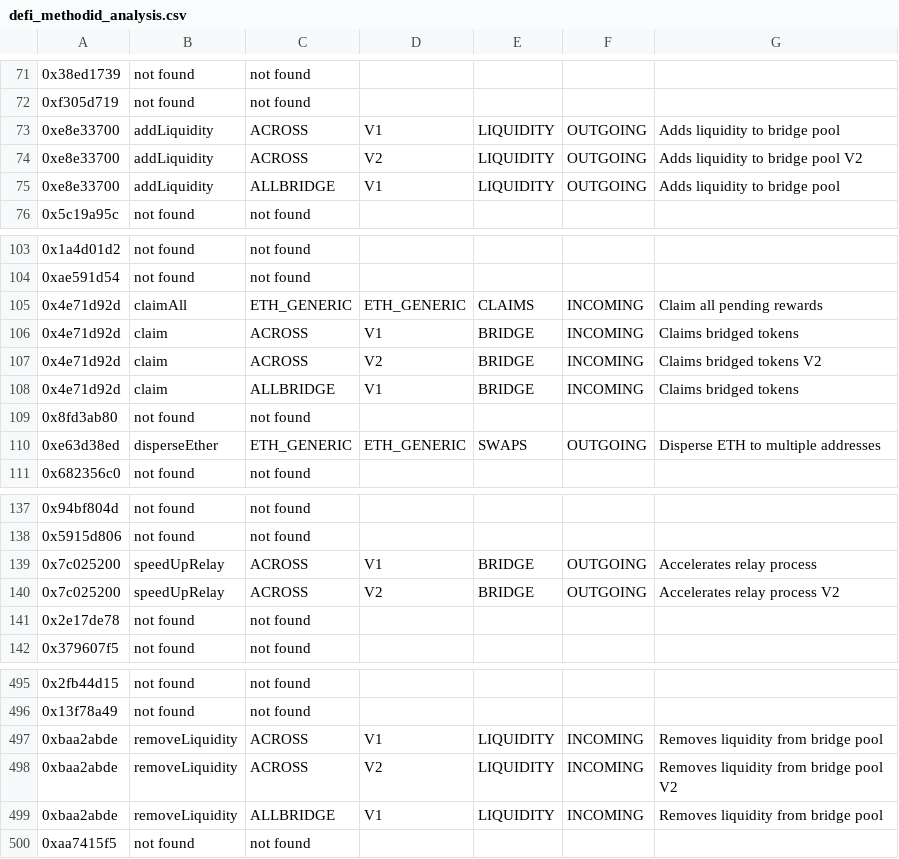
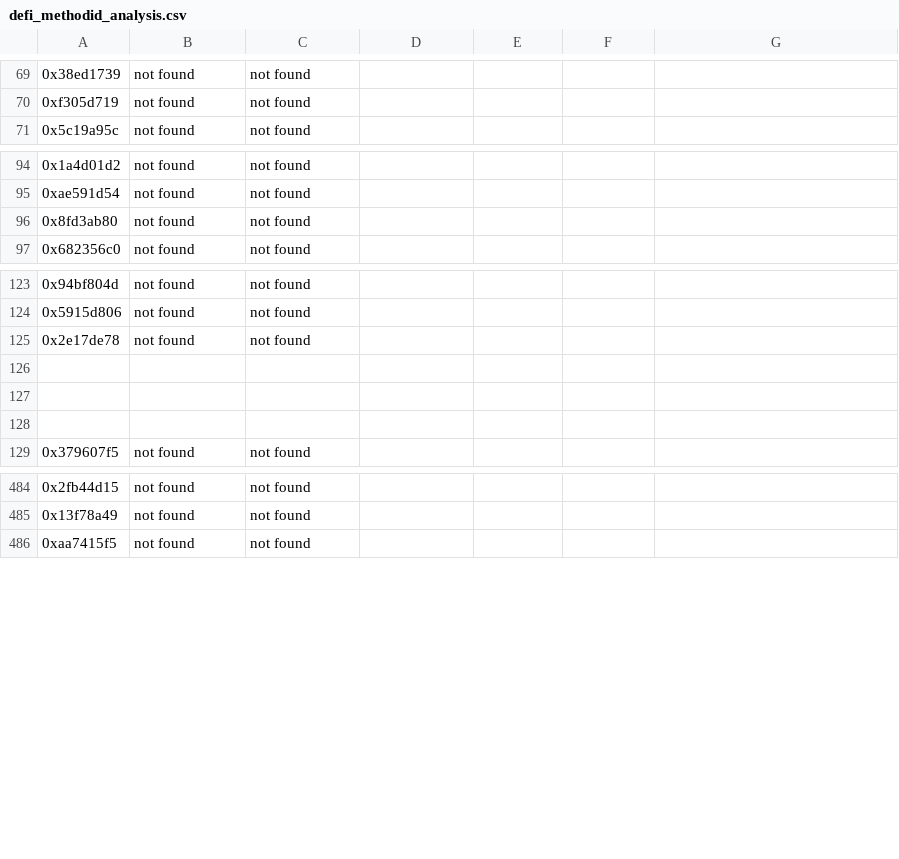
Before and after one commit to nebotfj/functioncallv6, a CSV file: defi_methodid_analysis.csv, drawn as a sheet; only a part is shown, gaps mark what is left out; removed rows and columns are numbered as before the commit, all else as after; the diff covers the shown part only; the diff names each change by its address in the sheet, - before the commit and + after, or states it on an @@ line.

```diff
--- a/defi_methodid_analysis.csv
+++ b/defi_methodid_analysis.csv
-row 73: 0xe8e33700 | addLiquidity | ACROSS | V1 | LIQUIDITY | OUTGOING | Adds liquidity to bridge pool
-row 74: 0xe8e33700 | addLiquidity | ACROSS | V2 | LIQUIDITY | OUTGOING | Adds liquidity to bridge pool V2
-row 75: 0xe8e33700 | addLiquidity | ALLBRIDGE | V1 | LIQUIDITY | OUTGOING | Adds liquidity to bridge pool
-row 105: 0x4e71d92d | claimAll | ETH_GENERIC | ETH_GENERIC | CLAIMS | INCOMING | Claim all pending rewards
-row 106: 0x4e71d92d | claim | ACROSS | V1 | BRIDGE | INCOMING | Claims bridged tokens
-row 107: 0x4e71d92d | claim | ACROSS | V2 | BRIDGE | INCOMING | Claims bridged tokens V2
-row 108: 0x4e71d92d | claim | ALLBRIDGE | V1 | BRIDGE | INCOMING | Claims bridged tokens
-row 110: 0xe63d38ed | disperseEther | ETH_GENERIC | ETH_GENERIC | SWAPS | OUTGOING | Disperse ETH to multiple addresses
-row 139: 0x7c025200 | speedUpRelay | ACROSS | V1 | BRIDGE | OUTGOING | Accelerates relay process
-row 140: 0x7c025200 | speedUpRelay | ACROSS | V2 | BRIDGE | OUTGOING | Accelerates relay process V2
+row 126: (empty)
+row 127: (empty)
+row 128: (empty)
-row 497: 0xbaa2abde | removeLiquidity | ACROSS | V1 | LIQUIDITY | INCOMING | Removes liquidity from bridge pool
-row 498: 0xbaa2abde | removeLiquidity | ACROSS | V2 | LIQUIDITY | INCOMING | Removes liquidity from bridge pool V2
-row 499: 0xbaa2abde | removeLiquidity | ALLBRIDGE | V1 | LIQUIDITY | INCOMING | Removes liquidity from bridge pool
```
Also changed, not shown: 10 added rows, 14 removed rows and 7 edited cells elsewhere in this file, 3 other files.
